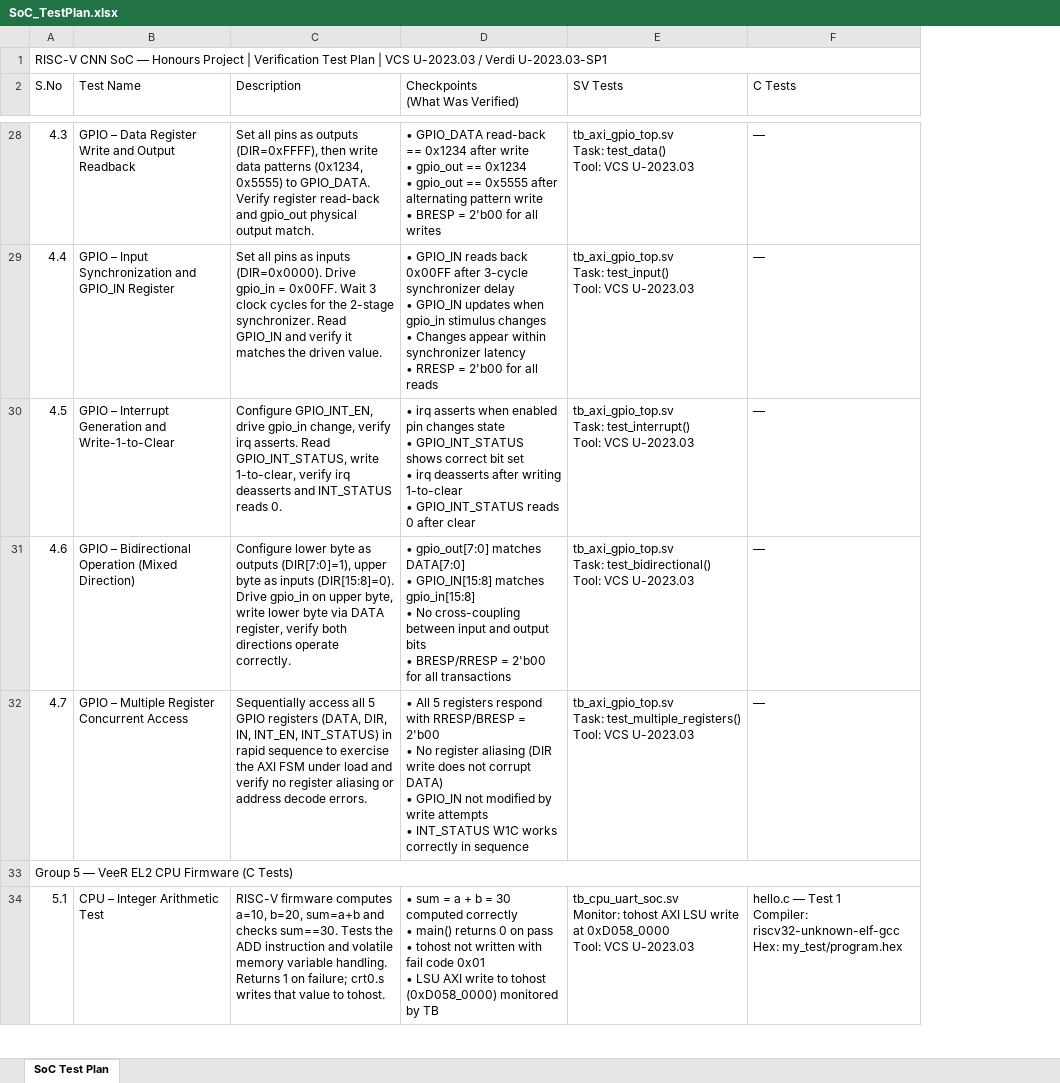
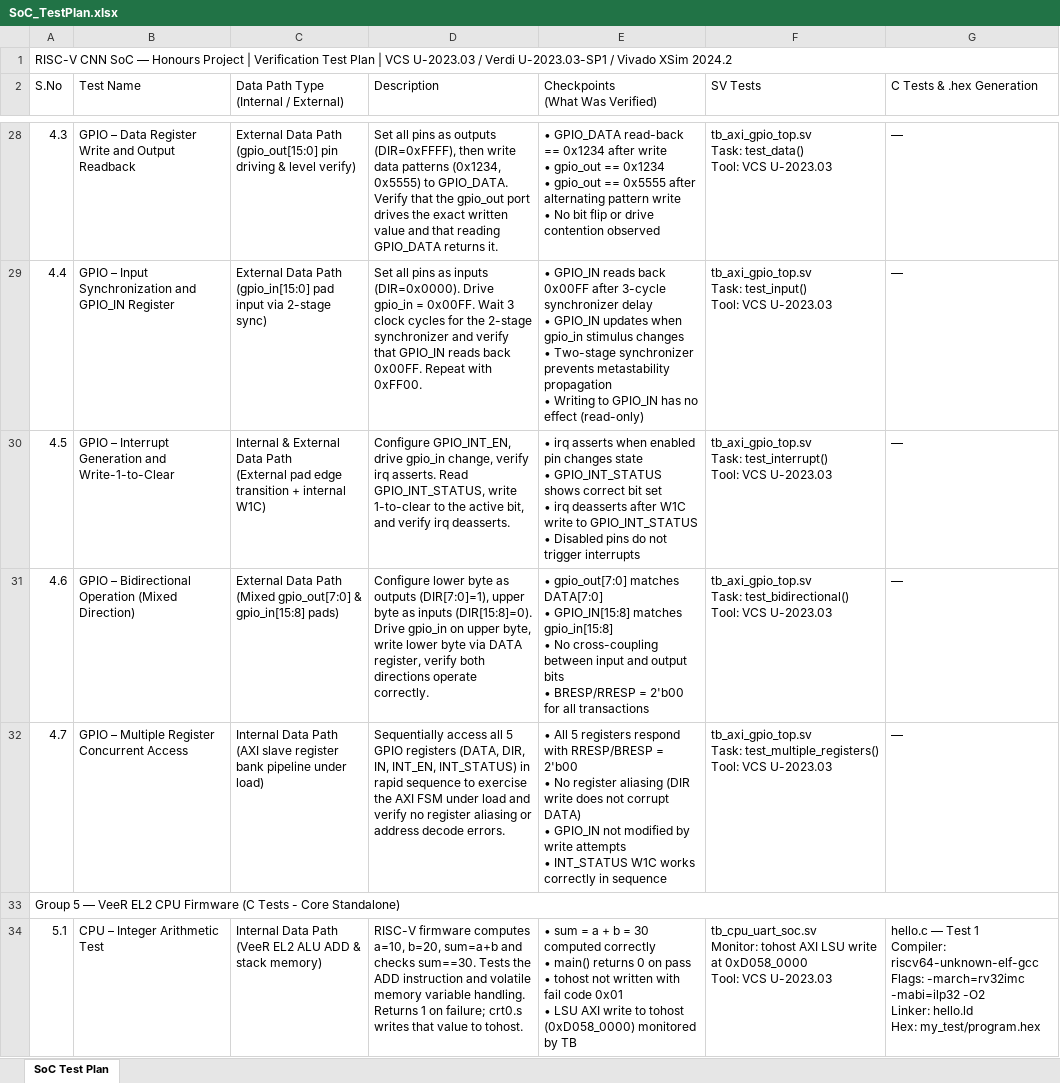
Before and after one commit to Vijay3762/Honours, an Excel workbook: doc/SoC_TestPlan.xlsx, sheet SoC Test Plan, drawn as a sheet; only a part is shown, gaps mark what is left out; values as stored, in another font and other column widths than the file's, no cell formats; addresses are those after the commit; ↵ is a line break in a cell; the diff covers the shown part only; the diff names each change by its address in the sheet, - before the commit and + after, or states it on an @@ line.

```diff
--- a/doc/SoC_TestPlan.xlsx (sheet SoC Test Plan)
+++ b/doc/SoC_TestPlan.xlsx (sheet SoC Test Plan)
+column C, row 2: Data Path Type ↵ (Internal / External); rows 28-34: External Data Path ↵ (gpio_out[15:0] pin driving & level verify) | External Data Path ↵ (gpio_in[15:0] pad input via 2-stage sync) | Internal & External Data Path ↵ (External pad edge transition + internal W1C) | External Data Path ↵ (Mixed gpio_out[7:0] & gpio_in[15:8] pads) | Internal Data Path ↵ (AXI slave register bank pipeline under load) |  | Internal Data Path ↵ (VeeR EL2 ALU ADD & stack memory)
-A1 (S.No): …Verdi U-2023.03-SP1
+A1 (S.No): …Verdi U-2023.03-SP1 / Vivado XSim 2024.2
-G2: C Tests
+G2: C Tests & .hex Generation
-D28 (Description): …GPIO_DATA. Verify register read-back and gpio_out physical output match.
+D28 (Description): …GPIO_DATA. Verify that the gpio_out port drives the exact written value and that reading GPIO_DATA returns it.
-E28 (Checkpoints (What Was Verified)): …write ↵ • BRESP = 2'b00 for all writes
+E28 (Checkpoints (What Was Verified)): …write ↵ • No bit flip or drive contention observed
-D29 (Description): …the 2-stage synchronizer. Read GPIO_IN and verify it matches the driven value.
+D29 (Description): …the 2-stage synchronizer and verify that GPIO_IN reads back 0x00FF. Repeat with 0xFF00.
-E29 (Checkpoints (What Was Verified)): …changes ↵ • Changes appear within synchronizer latency ↵ • RRESP = 2'b00 for all reads
+E29 (Checkpoints (What Was Verified)): …changes ↵ • Two-stage synchronizer prevents metastability propagation ↵ • Writing to GPIO_IN has no effect (read-only)
-D30 (Description): …GPIO_INT_STATUS, write 1-to-clear, verify irq deasserts and INT_STATUS reads 0.
+D30 (Description): …GPIO_INT_STATUS, write 1-to-clear to the active bit, and verify irq deasserts.
-E30 (Checkpoints (What Was Verified)): …deasserts after writing 1-to-clear ↵ • GPIO_INT_STATUS reads 0 after clear
+E30 (Checkpoints (What Was Verified)): …deasserts after W1C write to GPIO_INT_STATUS ↵ • Disabled pins do not trigger interrupts
-A33 (S.No): …Firmware (C Tests)
+A33 (S.No): …Firmware (C Tests - Core Standalone)
-G34 (C Tests & .hex Generation): …1 ↵ Compiler: riscv32-unknown-elf-gcc ↵ Hex: my_test/program.hex
+G34 (C Tests & .hex Generation): …1 ↵ Compiler: riscv64-unknown-elf-gcc ↵ Flags: -march=rv32imc -mabi=ilp32 -O2 ↵ Linker: hello.ld ↵ Hex: my_test/program.hex
```
Also changed, not shown: 12 added rows and 33 edited cells elsewhere in this sheet, cell formats, 52 other files.
